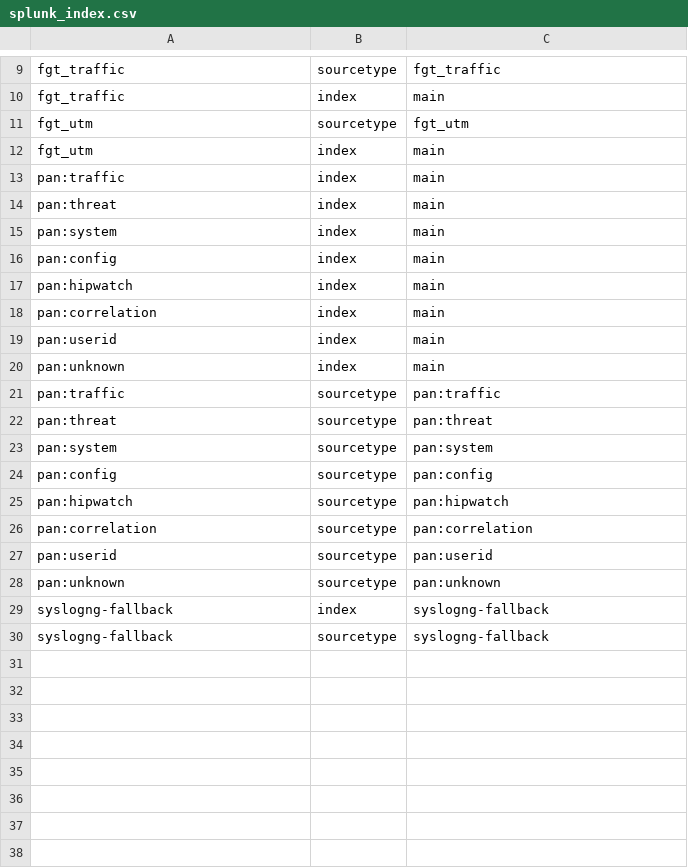
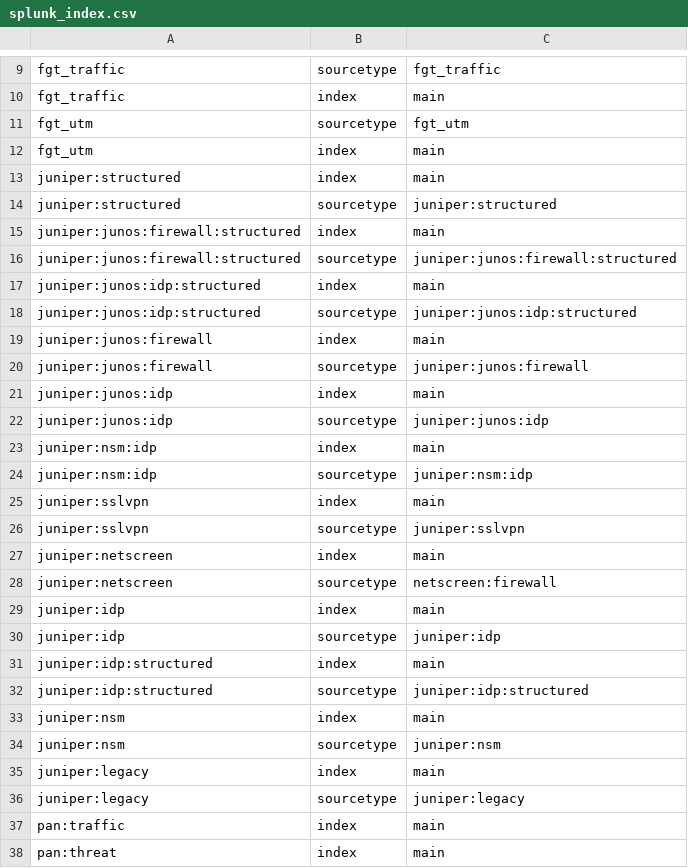
Before and after one commit to splunk/splunk-connect-for-syslog, a CSV file: package/etc/context/splunk_index.csv, drawn as a sheet; only a part is shown, gaps mark what is left out; the shorter side is filled out with more unchanged rows.

Commit message:
Filter for Juniper devices
Also changed:
1.  default standard template to include $MSGHDR
2.  Added template for RFC5424 structured data
3. Added fallback template in hec destination

```diff
--- a/package/etc/context/splunk_index.csv
+++ b/package/etc/context/splunk_index.csv
@@ -12,2 +12,26 @@ fgt_utm,sourcetype,fgt_utm
 fgt_utm,index,main
+juniper:structured,index,main
+juniper:structured,sourcetype,juniper:structured
+juniper:junos:firewall:structured,index,main
+juniper:junos:firewall:structured,sourcetype,juniper:junos:firewall:structured
+juniper:junos:idp:structured,index,main
+juniper:junos:idp:structured,sourcetype,juniper:junos:idp:structured
+juniper:junos:firewall,index,main
+juniper:junos:firewall,sourcetype,juniper:junos:firewall
+juniper:junos:idp,index,main
+juniper:junos:idp,sourcetype,juniper:junos:idp
+juniper:nsm:idp,index,main
+juniper:nsm:idp,sourcetype,juniper:nsm:idp
+juniper:sslvpn,index,main
+juniper:sslvpn,sourcetype,juniper:sslvpn
+juniper:netscreen,index,main
+juniper:netscreen,sourcetype,netscreen:firewall
+juniper:idp,index,main
+juniper:idp,sourcetype,juniper:idp
+juniper:idp:structured,index,main
+juniper:idp:structured,sourcetype,juniper:idp:structured
+juniper:nsm,index,main
+juniper:nsm,sourcetype,juniper:nsm
+juniper:legacy,index,main
+juniper:legacy,sourcetype,juniper:legacy
 pan:traffic,index,main
```
Also changed, not shown: 6 other files.
